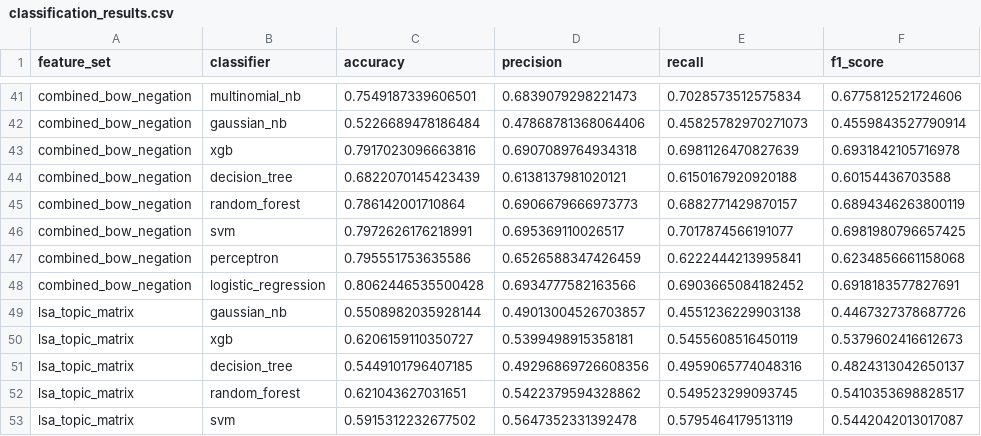
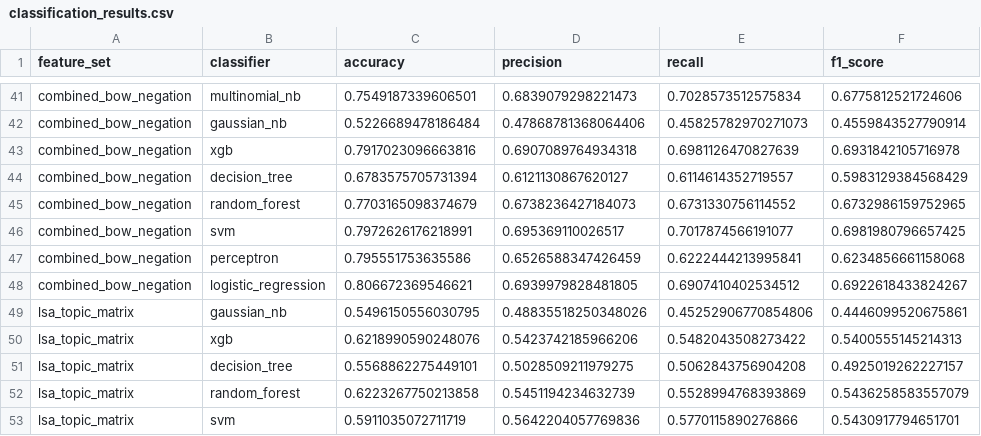
Before and after one commit to DiogoSilva11/CAC, a CSV file: nlp/classification_results.csv, drawn as a sheet; only a part is shown, gaps mark what is left out; the diff covers the shown part only.

```diff
--- a/nlp/classification_results.csv
+++ b/nlp/classification_results.csv
@@ -43,11 +43,11 @@ combined_bow_negation,gaussian_nb,0.5226689478186484,0.47868781368064406,0.45825
 combined_bow_negation,xgb,0.7917023096663816,0.6907089764934318,0.6981126470827639,0.6931842105716978
-combined_bow_negation,decision_tree,0.6822070145423439,0.6138137981020121,0.6150167920920188,0.60154436703588
-combined_bow_negation,random_forest,0.786142001710864,0.6906679666973773,0.6882771429870157,0.6894346263800119
+combined_bow_negation,decision_tree,0.6783575705731394,0.6121130867620127,0.6114614352719557,0.5983129384568429
+combined_bow_negation,random_forest,0.7703165098374679,0.6738236427184073,0.6731330756114552,0.6732986159752965
 combined_bow_negation,svm,0.7972626176218991,0.695369110026517,0.7017874566191077,0.6981980796657425
 combined_bow_negation,perceptron,0.795551753635586,0.6526588347426459,0.6222444213995841,0.6234856661158068
-combined_bow_negation,logistic_regression,0.8062446535500428,0.6934777582163566,0.6903665084182452,0.6918183577827691
-lsa_topic_matrix,gaussian_nb,0.5508982035928144,0.49013004526703857,0.4551236229903138,0.4467327378687726
-lsa_topic_matrix,xgb,0.6206159110350727,0.5399498915358181,0.5455608516450119,0.5379602416612673
-lsa_topic_matrix,decision_tree,0.5449101796407185,0.49296869726608356,0.4959065774048316,0.4824313042650137
-lsa_topic_matrix,random_forest,0.621043627031651,0.5422379594328862,0.549523299093745,0.5410353698828517
-lsa_topic_matrix,svm,0.5915312232677502,0.5647352331392478,0.5795464179513119,0.5442042013017087
+combined_bow_negation,logistic_regression,0.806672369546621,0.6939979828481805,0.6907410402534512,0.6922618433824267
+lsa_topic_matrix,gaussian_nb,0.5496150556030795,0.48835518250348026,0.45252906770854806,0.4446099520675861
+lsa_topic_matrix,xgb,0.6218990590248076,0.5423742185966206,0.5482043508273422,0.5400555145214313
+lsa_topic_matrix,decision_tree,0.5568862275449101,0.5028509211979275,0.5062843756904208,0.4925019262227157
+lsa_topic_matrix,random_forest,0.6223267750213858,0.5451194234632739,0.5528994768393869,0.5436258583557079
+lsa_topic_matrix,svm,0.5911035072711719,0.5642204057769836,0.5770115890276866,0.5430917794651701
```
Also changed, not shown: 1 added row, 1 removed row and 74 edited cells elsewhere in this file, 5 other files.
